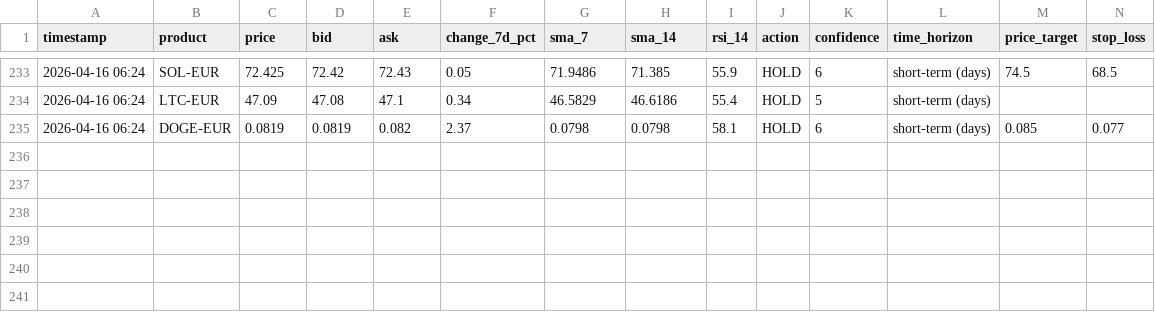
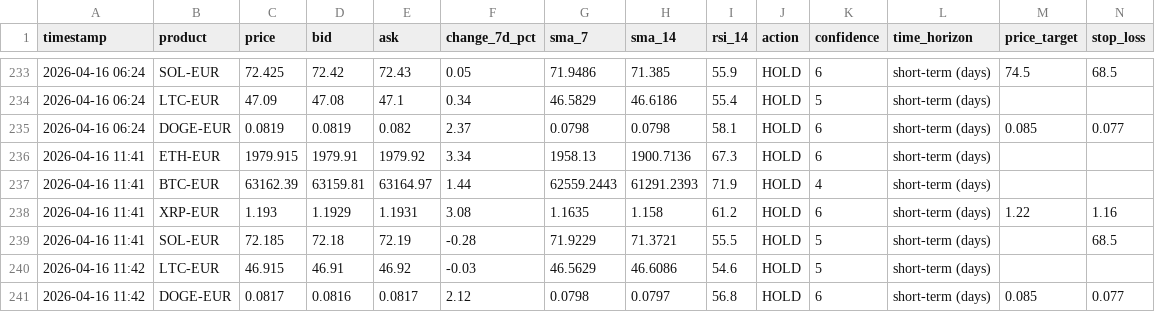
Before and after one commit to mfx-frid/eth-trader, a CSV file: coinbase_trade_log.csv, drawn as a sheet; only a part is shown, gaps mark what is left out; rows hold the shown columns only; the diff names each change by its address in the sheet, - before the commit and + after, or states it on an @@ line.

```diff
--- a/coinbase_trade_log.csv
+++ b/coinbase_trade_log.csv
+row 236: 2026-04-16 11:41 | ETH-EUR | 1979.915 | 1979.91 | 1979.92 | 3.34 | 1958.13 | 1900.7136 | 67.3 | HOLD | 6 | short-term (days)
+row 237: 2026-04-16 11:41 | BTC-EUR | 63162.39 | 63159.81 | 63164.97 | 1.44 | 62559.2443 | 61291.2393 | 71.9 | HOLD | 4 | short-term (days)
+row 238: 2026-04-16 11:41 | XRP-EUR | 1.193 | 1.1929 | 1.1931 | 3.08 | 1.1635 | 1.158 | 61.2 | HOLD | 6 | short-term (days) | 1.22 | 1.16
+row 239: 2026-04-16 11:41 | SOL-EUR | 72.185 | 72.18 | 72.19 | -0.28 | 71.9229 | 71.3721 | 55.5 | HOLD | 5 | short-term (days) |  | 68.5
+row 240: 2026-04-16 11:42 | LTC-EUR | 46.915 | 46.91 | 46.92 | -0.03 | 46.5629 | 46.6086 | 54.6 | HOLD | 5 | short-term (days)
+row 241: 2026-04-16 11:42 | DOGE-EUR | 0.0817 | 0.0816 | 0.0817 | 2.12 | 0.0798 | 0.0797 | 56.8 | HOLD | 6 | short-term (days) | 0.085 | 0.077
```
